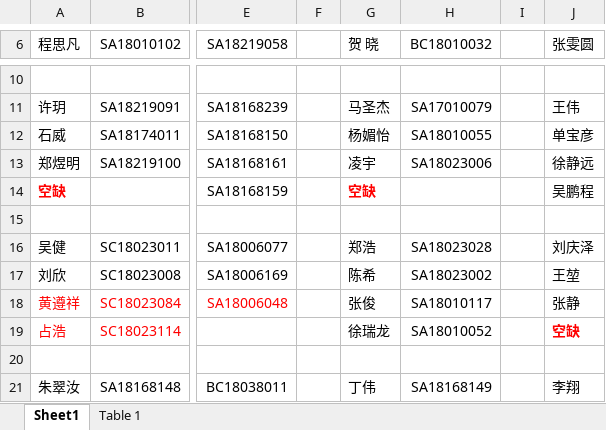
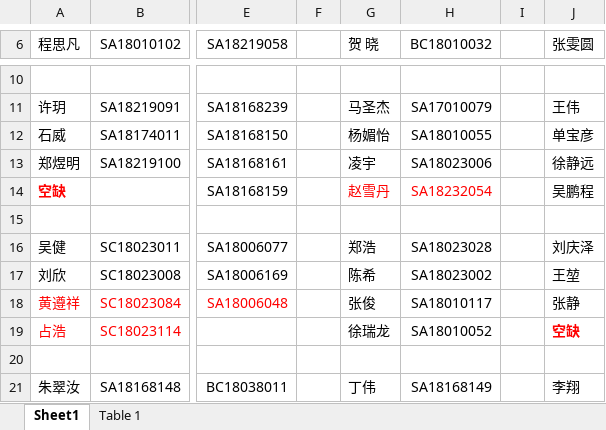
Before and after one commit to husencd/husencd.github.io, an Excel workbook: pr/作业分组和成绩统计.xlsx, sheet Sheet1, drawn as a sheet; only a part is shown, gaps mark what is left out; values as stored, in another font and other column widths than the file's, no borders; the diff names each change by its address in the sheet, - before the commit and + after, or states it on an @@ line.

Commit message:
update pr2019

```diff
--- a/pr/作业分组和成绩统计.xlsx (sheet Sheet1)
+++ b/pr/作业分组和成绩统计.xlsx (sheet Sheet1)
-G14 (贺 晓): 空缺
+G14 (贺 晓): 赵雪丹
-G14 bold: on
+G14 bold: off
-H14 (BC18010032): (empty)
+H14 (BC18010032): SA18232054
```
